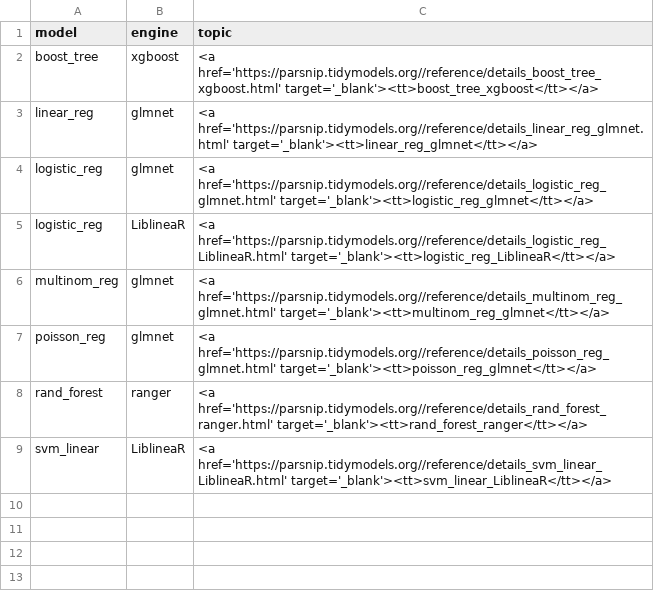
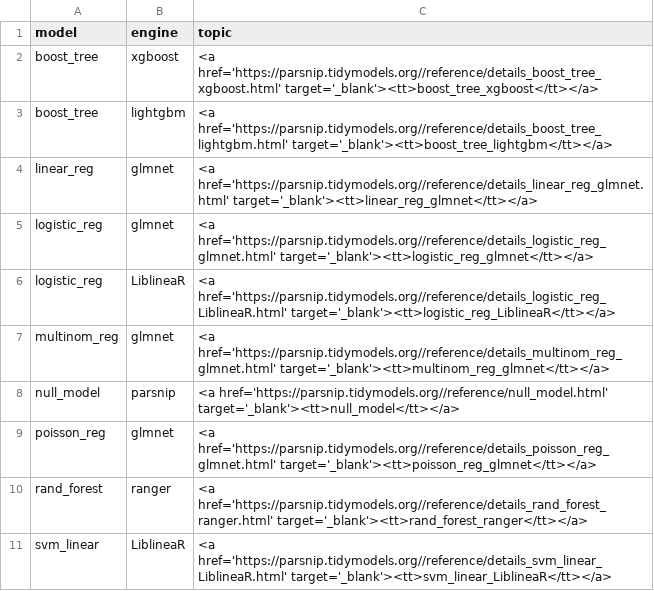
Before and after one commit to tidymodels/tidymodels.org, a CSV file: find/sparse/models.csv, drawn as a sheet; the diff names each change by its address in the sheet, - before the commit and + after, or states it on an @@ line.

```diff
--- a/find/sparse/models.csv
+++ b/find/sparse/models.csv
+row 3: boost_tree | lightgbm | <a href='https://parsnip.tidymodels.org//reference/details_boost_tree_lightgbm.html' target='_blank'><tt>boost_tree_lightgbm</tt></a>
+row 8: null_model | parsnip | <a href='https://parsnip.tidymodels.org//reference/null_model.html' target='_blank'><tt>null_model</tt></a>
```
Also changed, not shown: find/parsnip/parsnip_models.csv, find/recipes/recipe_functions.csv, 2 other files.
